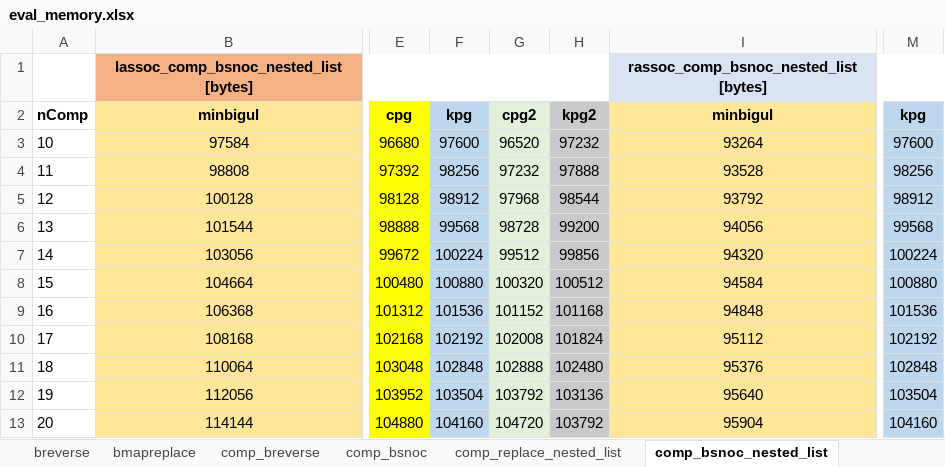
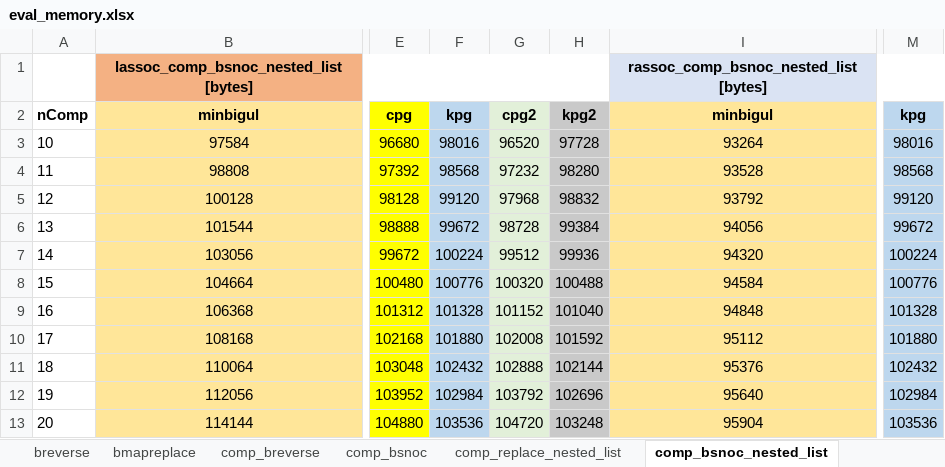
Before and after one commit to k-tsushima/pgs, an Excel workbook: result/eval_memory.xlsx, sheet comp_bsnoc_nested_list, drawn as a sheet; only a part is shown, gaps mark what is left out; values as stored, in another font and other column widths than the file's, no borders; the diff covers the shown part only; the diff names each change by its address in the sheet, - before the commit and + after, or states it on an @@ line.

```diff
--- a/result/eval_memory.xlsx (sheet comp_bsnoc_nested_list)
+++ b/result/eval_memory.xlsx (sheet comp_bsnoc_nested_list)
-F3: 97600
+F3: 98016
-H3: 97232
+H3: 97728
-M3: 97600
+M3: 98016
-F4: 98256
+F4: 98568
-H4: 97888
+H4: 98280
-M4: 98256
+M4: 98568
-F5: 98912
+F5: 99120
-H5: 98544
+H5: 98832
-M5: 98912
+M5: 99120
-F6: 99568
+F6: 99672
-H6: 99200
+H6: 99384
-M6: 99568
+M6: 99672
-H7: 99856
+H7: 99936
-F8: 100880
+F8: 100776
-H8: 100512
+H8: 100488
-M8: 100880
+M8: 100776
-F9: 101536
+F9: 101328
-H9: 101168
+H9: 101040
-M9: 101536
+M9: 101328
-F10: 102192
+F10: 101880
-H10: 101824
+H10: 101592
-M10: 102192
+M10: 101880
-F11: 102848
+F11: 102432
-H11: 102480
+H11: 102144
-M11: 102848
+M11: 102432
-F12: 103504
+F12: 102984
-H12: 103136
+H12: 102696
-M12: 103504
+M12: 102984
-F13: 104160
+F13: 103536
-H13: 103792
+H13: 103248
-M13: 104160
+M13: 103536
```
Also changed, not shown: 211 edited cells elsewhere in this sheet, sheet comp_bsnoc, sheet bmapreplace, sheet comp_breverse, formulas that keep their value, result/eval_time.xlsx.
